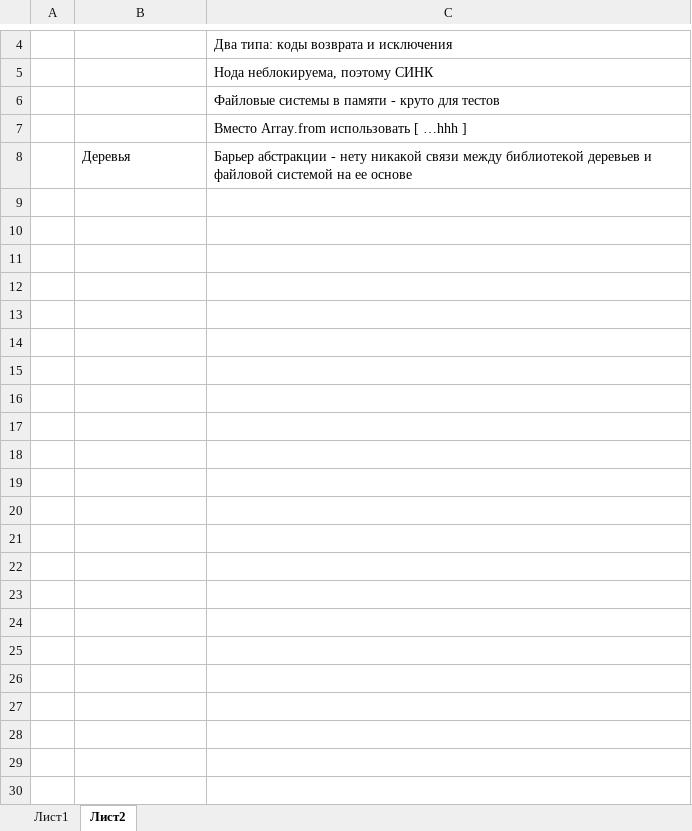
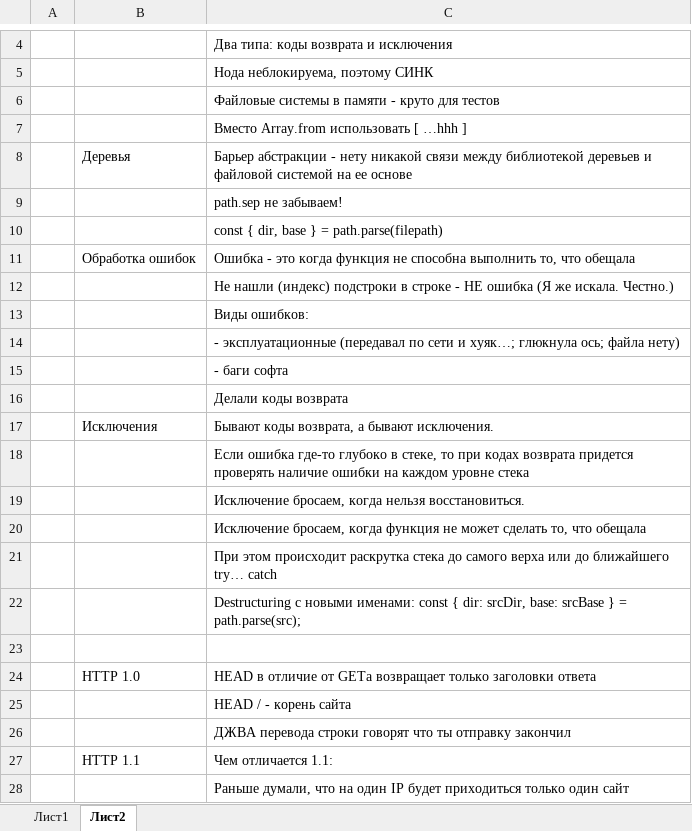
Before and after one commit to ydanilin/joulewatt, an Excel workbook: Before3.xlsx, sheet Лист2, drawn as a sheet; only a part is shown, gaps mark what is left out; values as stored, in another font and other column widths than the file's, no borders; the diff covers the shown part only; the diff names each change by its address in the sheet, - before the commit and + after, or states it on an @@ line.

Commit message:
hexlet progress update

```diff
--- a/Before3.xlsx (sheet Лист2)
+++ b/Before3.xlsx (sheet Лист2)
+row 9:  |  | path.sep не забываем!
+row 10:  |  | const { dir, base } = path.parse(filepath)
+row 11:  | Обработка ошибок | Ошибка - это когда функция не способна выполнить то, что обещала
+row 12:  |  | Не нашли (индекс) подстроки в строке - НЕ ошибка (Я же искала. Честно.)
+row 13:  |  | Виды ошибков:
+row 14:  |  | - эксплуатационные (передавал по сети и хуяк…; глюкнула ось; файла нету)
+row 15:  |  | - баги софта
+row 16:  |  | Делали коды возврата
+row 17:  | Исключения | Бывают коды возврата, а бывают исключения.
+row 18:  |  | Если ошибка где-то глубоко в стеке, то при кодах возврата придется проверять наличие ошибки на каждом уровне стека
+row 19:  |  | Исключение бросаем, когда нельзя восстановиться.
+row 20:  |  | Исключение бросаем, когда функция не может сделать то, что обещала
+row 21:  |  | При этом происходит раскрутка стека до самого верха или до ближайшего try… catch
+row 22:  |  | Destructuring с новыми именами: const { dir: srcDir, base: srcBase } = path.parse(src);
+row 23: (empty)
+row 24:  | HTTP 1.0 | HEAD в отличие от GETа возвращает только заголовки ответа
+row 25:  |  | HEAD / - корень сайта
+row 26:  |  | ДЖВА перевода строки говорят что ты отправку закончил
+row 27:  | HTTP 1.1 | Чем отличается 1.1:
+row 28:  |  | Раньше думали, что на один IP будет приходиться только один сайт
```
Also changed, not shown: 17 added rows elsewhere in this sheet, sheet Лист1.
